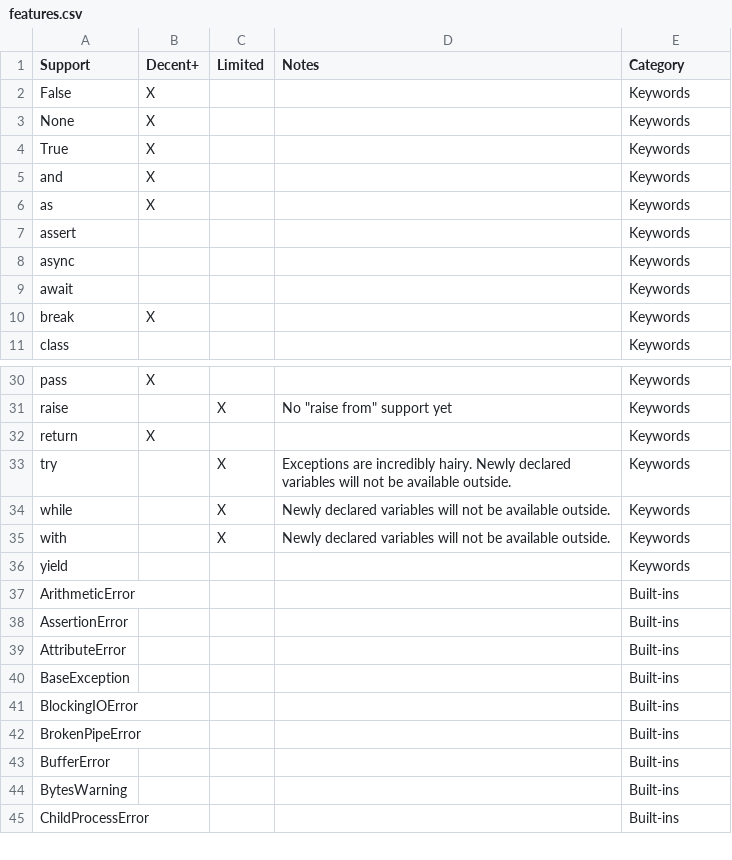
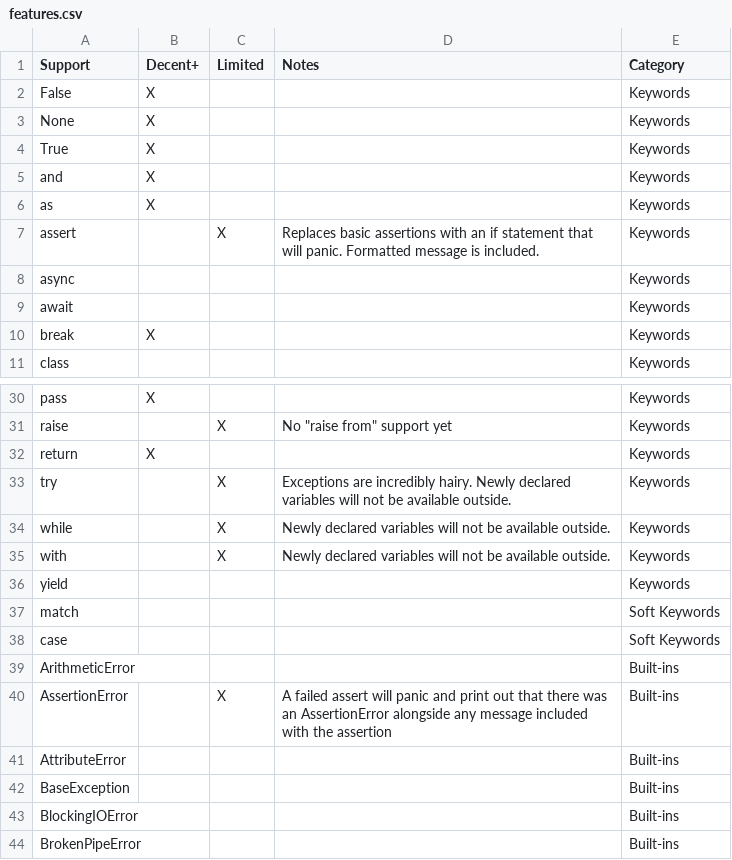
Before and after one commit to nottheswimmer/pytago, a CSV file: docs/features.csv, drawn as a sheet; only a part is shown, gaps mark what is left out; the shorter side is filled out with more unchanged rows.

Commit message:
Fix implementation for assertions and add tests for that

```diff
--- a/docs/features.csv
+++ b/docs/features.csv
@@ -6,3 +6,3 @@ and,X,,,Keywords
 as,X,,,Keywords
-assert,,,,Keywords
+assert,,X,Replaces basic assertions with an if statement that will panic. Formatted message is included.,Keywords
 async,,,,Keywords
@@ -36,4 +36,6 @@ with,,X,Newly declared variables will not be available outside.,Keywords
 yield,,,,Keywords
+match,,,,Soft Keywords
+case,,,,Soft Keywords
 ArithmeticError,,,,Built-ins
-AssertionError,,,,Built-ins
+AssertionError,,X,A failed assert will panic and print out that there was an AssertionError alongside any message included with the assertion,Built-ins
 AttributeError,,,,Built-ins
```
Also changed, not shown: 5 other files.
